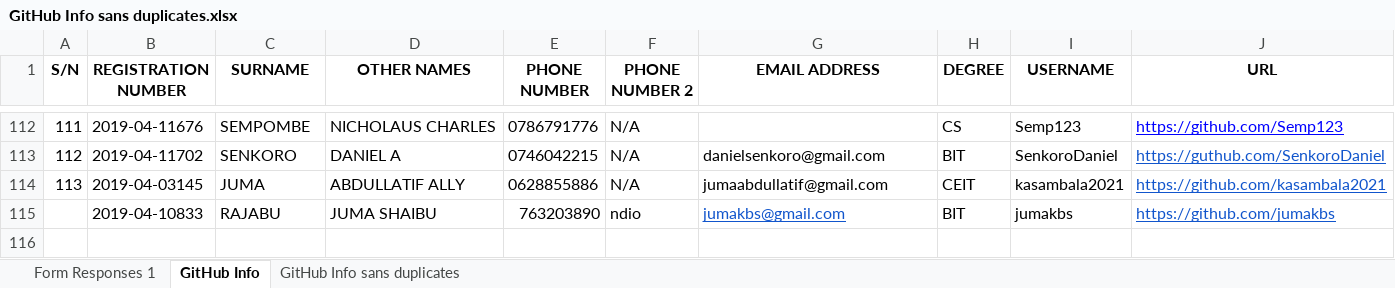
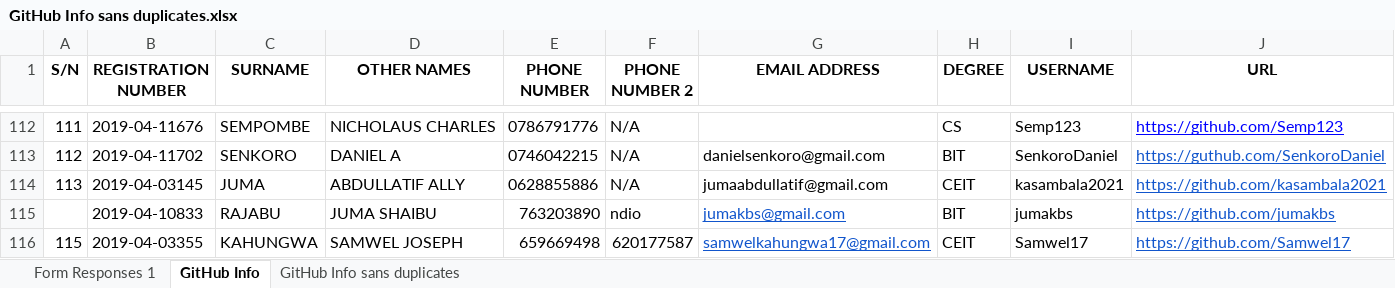
Before and after one commit to jlungo/staffcard, an Excel workbook: CS335/GitHub Info sans duplicates.xlsx, sheet GitHub Info, drawn as a sheet; only a part is shown, gaps mark what is left out; values as stored, in another font and other column widths than the file's, no borders; conditional formats not drawn; the diff names each change by its address in the sheet, - before the commit and + after, or states it on an @@ line.

Commit message:
added my name

```diff
--- a/CS335/GitHub Info sans duplicates.xlsx (sheet GitHub Info)
+++ b/CS335/GitHub Info sans duplicates.xlsx (sheet GitHub Info)
+row 116: 115 | 2019-04-03355 | KAHUNGWA | SAMWEL JOSEPH | 659669498 | 620177587 | samwelkahungwa17@gmail.com | CEIT | Samwel17 | https://github.com/Samwel17
```
